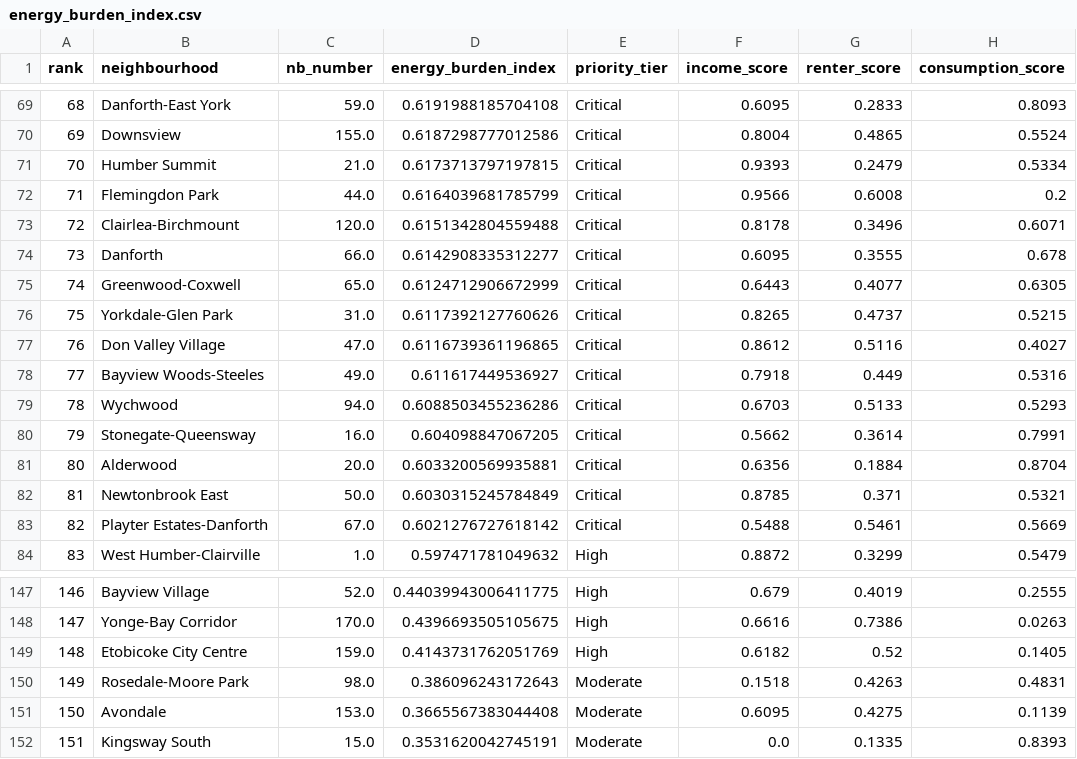
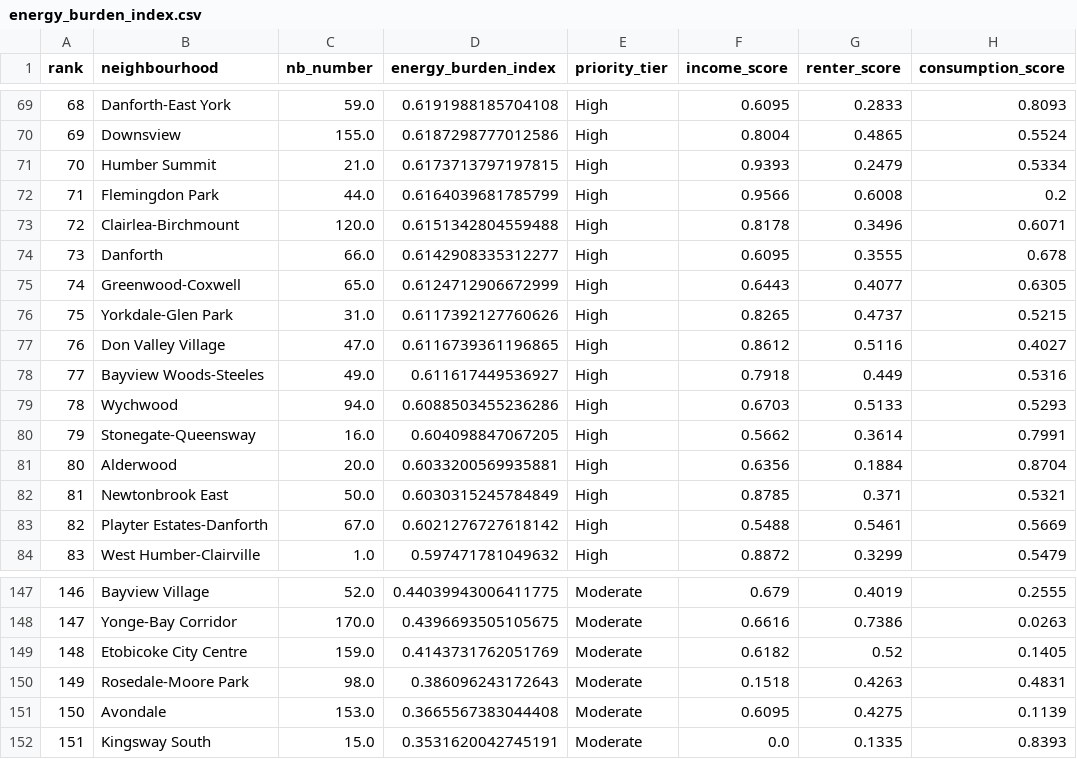
Before and after one commit to CrisH2307/Energy-Burden-Index, a CSV file: energy_burden_index.csv, drawn as a sheet; only a part is shown, gaps mark what is left out; the diff covers the shown part only; the diff names each change by its address in the sheet, - before the commit and + after, or states it on an @@ line.

```diff
--- a/energy_burden_index.csv
+++ b/energy_burden_index.csv
-E69:E83 (priority_tier): Critical
+E69:E83 (priority_tier): High
-E147:E149 (priority_tier): High
+E147:E149 (priority_tier): Moderate
```
Also changed, not shown: 54 edited cells elsewhere in this file, 5 other files.
